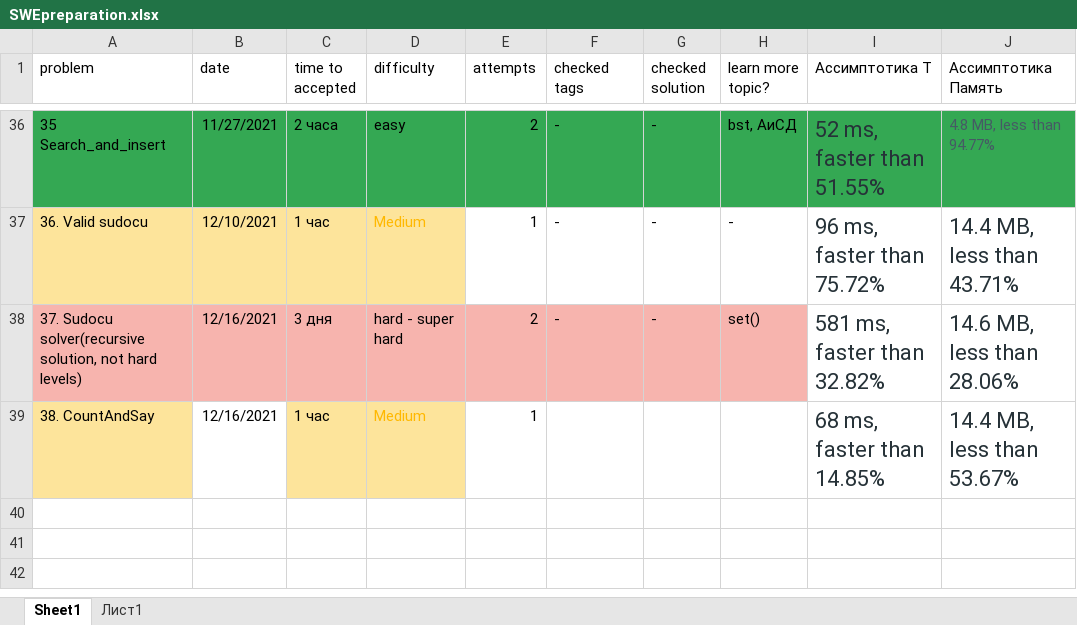
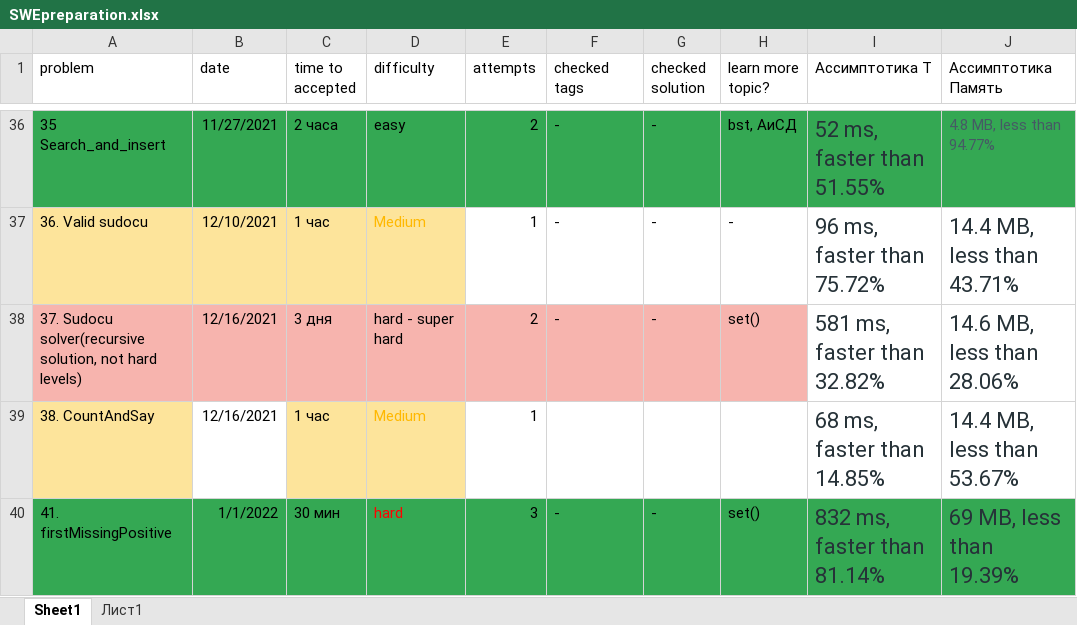
Before and after one commit to Krugger1982/Leetcode_problems, an Excel workbook: SWEpreparation.xlsx, sheet Sheet1, drawn as a sheet; only a part is shown, gaps mark what is left out; values as stored, in another font and other column widths than the file's, no borders; the diff names each change by its address in the sheet, - before the commit and + after, or states it on an @@ line.

Commit message:
First Missing POsitive

```diff
--- a/SWEpreparation.xlsx (sheet Sheet1)
+++ b/SWEpreparation.xlsx (sheet Sheet1)
+row 40: 41. firstMissingPositive | 1/1/2022 | 30 мин | hard | 3 | - | - | set() | 832 ms, faster than 81.14% | 69 MB, less than 19.39%
```
Also changed, not shown: 1 other file.
